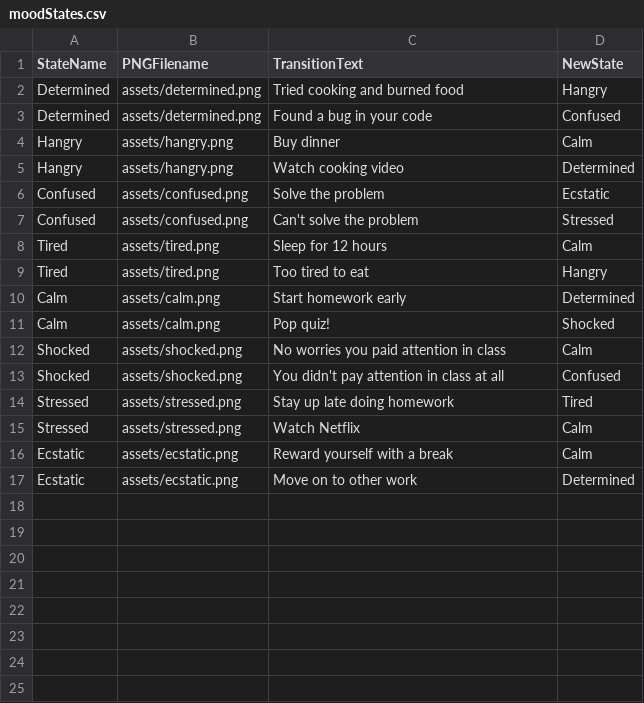
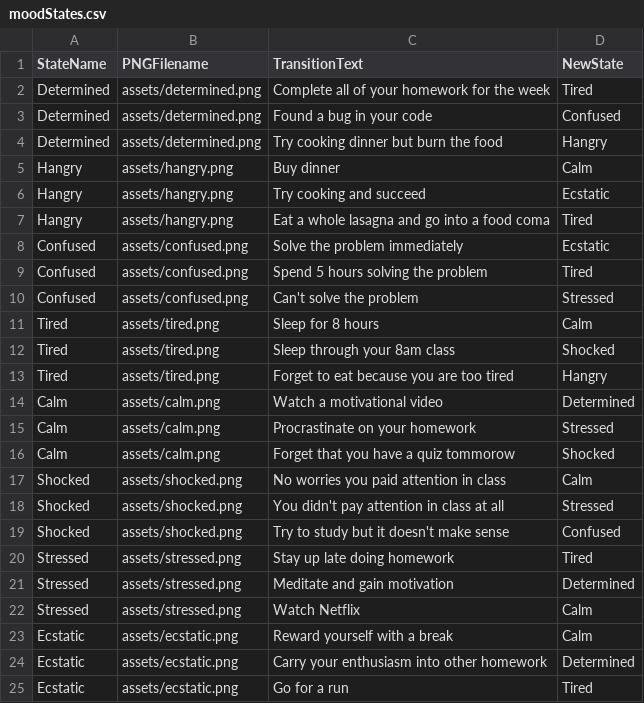
Before and after one commit to mattkw0ng/MoodStateMachine, a CSV file: assets/moodStates.csv, drawn as a sheet.

```diff
--- a/assets/moodStates.csv
+++ b/assets/moodStates.csv
@@ -1,17 +1,25 @@
 StateName,PNGFilename,TransitionText,NewState
-Determined,assets/determined.png,Tried cooking and burned food,Hangry
+Determined,assets/determined.png,Complete all of your homework for the week,Tired
 Determined,assets/determined.png,Found a bug in your code,Confused
+Determined,assets/determined.png,Try cooking dinner but burn the food,Hangry
 Hangry,assets/hangry.png,Buy dinner,Calm
-Hangry,assets/hangry.png,Watch cooking video,Determined
-Confused,assets/confused.png,Solve the problem,Ecstatic
+Hangry,assets/hangry.png,Try cooking and succeed,Ecstatic
+Hangry,assets/hangry.png,Eat a whole lasagna and go into a food coma,Tired
+Confused,assets/confused.png,Solve the problem immediately,Ecstatic
+Confused,assets/confused.png,Spend 5 hours solving the problem,Tired
 Confused,assets/confused.png,Can't solve the problem,Stressed
-Tired,assets/tired.png,Sleep for 12 hours,Calm
-Tired,assets/tired.png,Too tired to eat,Hangry
-Calm,assets/calm.png,Start homework early,Determined
-Calm,assets/calm.png,Pop quiz!,Shocked
+Tired,assets/tired.png,Sleep for 8 hours,Calm
+Tired,assets/tired.png,Sleep through your 8am class,Shocked
+Tired,assets/tired.png,Forget to eat because you are too tired,Hangry
+Calm,assets/calm.png,Watch a motivational video,Determined
+Calm,assets/calm.png,Procrastinate on your homework,Stressed
+Calm,assets/calm.png,Forget that you have a quiz tommorow,Shocked
 Shocked,assets/shocked.png,No worries you paid attention in class,Calm
-Shocked,assets/shocked.png,You didn't pay attention in class at all,Confused
+Shocked,assets/shocked.png,You didn't pay attention in class at all,Stressed
+Shocked,assets/shocked.png,Try to study but it doesn't make sense,Confused
 Stressed,assets/stressed.png,Stay up late doing homework,Tired
+Stressed,assets/stressed.png,Meditate and gain motivation,Determined
 Stressed,assets/stressed.png,Watch Netflix,Calm
 Ecstatic,assets/ecstatic.png,Reward yourself with a break,Calm
-Ecstatic,assets/ecstatic.png,Move on to other work,Determined
+Ecstatic,assets/ecstatic.png,Carry your enthusiasm into other homework,Determined
+Ecstatic,assets/ecstatic.png,Go for a run,Tired
```
Also changed, not shown: 11 other files.
